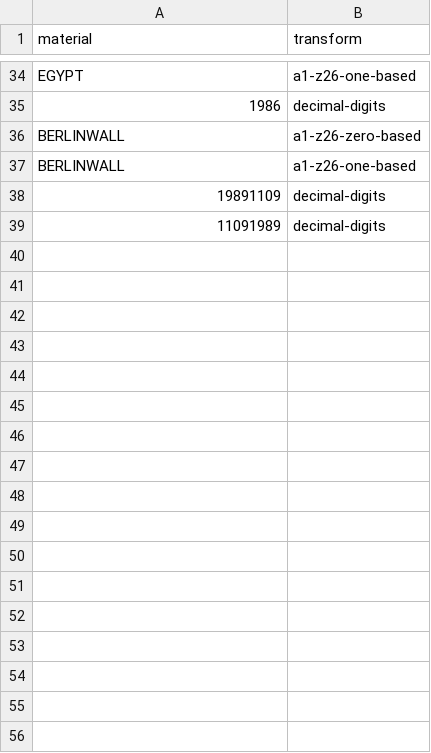
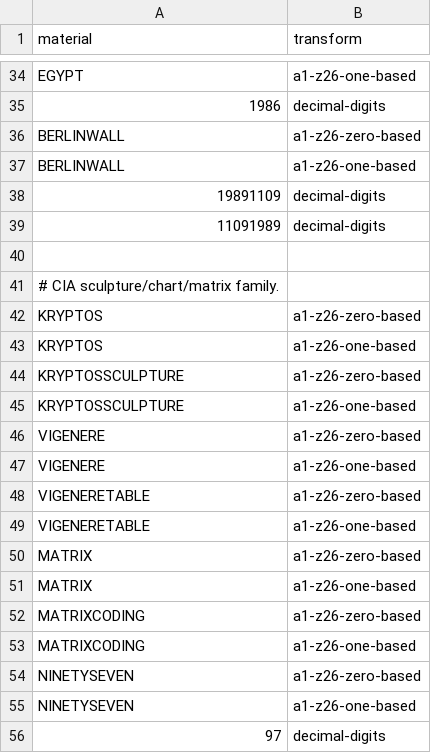
Before and after one commit to malak333/kryptos-k4, a CSV file: experiments/k4-candidates.csv, drawn as a sheet; only a part is shown, gaps mark what is left out.

Commit message:
Add source-documented sculpture candidate lane

```diff
--- a/experiments/k4-candidates.csv
+++ b/experiments/k4-candidates.csv
@@ -39 +39,18 @@ BERLINWALL,a1-z26-one-based
 11091989,decimal-digits
+
+# CIA sculpture/chart/matrix family.
+KRYPTOS,a1-z26-zero-based
+KRYPTOS,a1-z26-one-based
+KRYPTOSSCULPTURE,a1-z26-zero-based
+KRYPTOSSCULPTURE,a1-z26-one-based
+VIGENERE,a1-z26-zero-based
+VIGENERE,a1-z26-one-based
+VIGENERETABLE,a1-z26-zero-based
+VIGENERETABLE,a1-z26-one-based
+MATRIX,a1-z26-zero-based
+MATRIX,a1-z26-one-based
+MATRIXCODING,a1-z26-zero-based
+MATRIXCODING,a1-z26-one-based
+NINETYSEVEN,a1-z26-zero-based
+NINETYSEVEN,a1-z26-one-based
+97,decimal-digits
```
Also changed, not shown: 3 other files.
